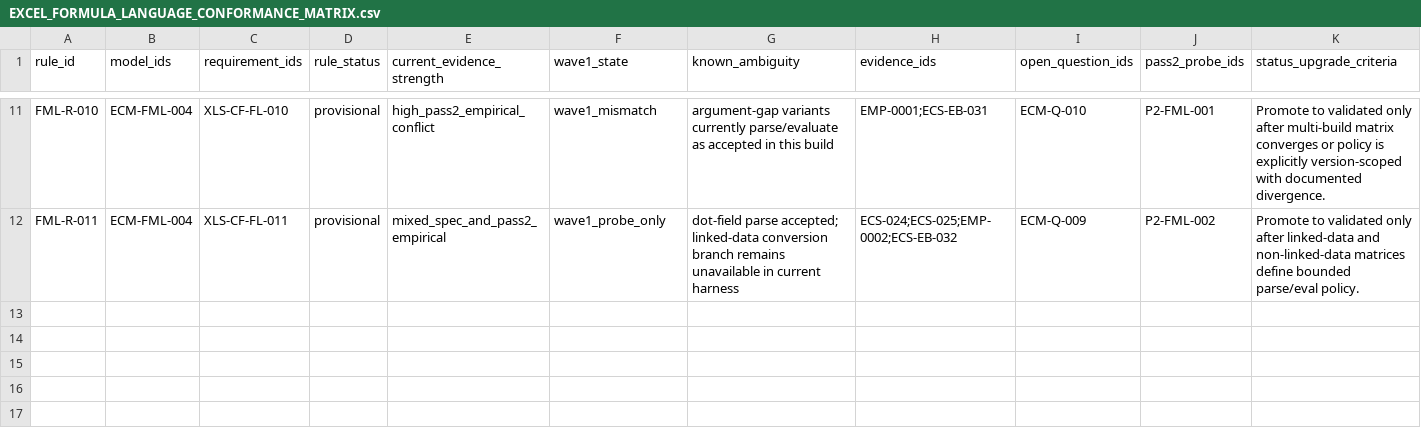
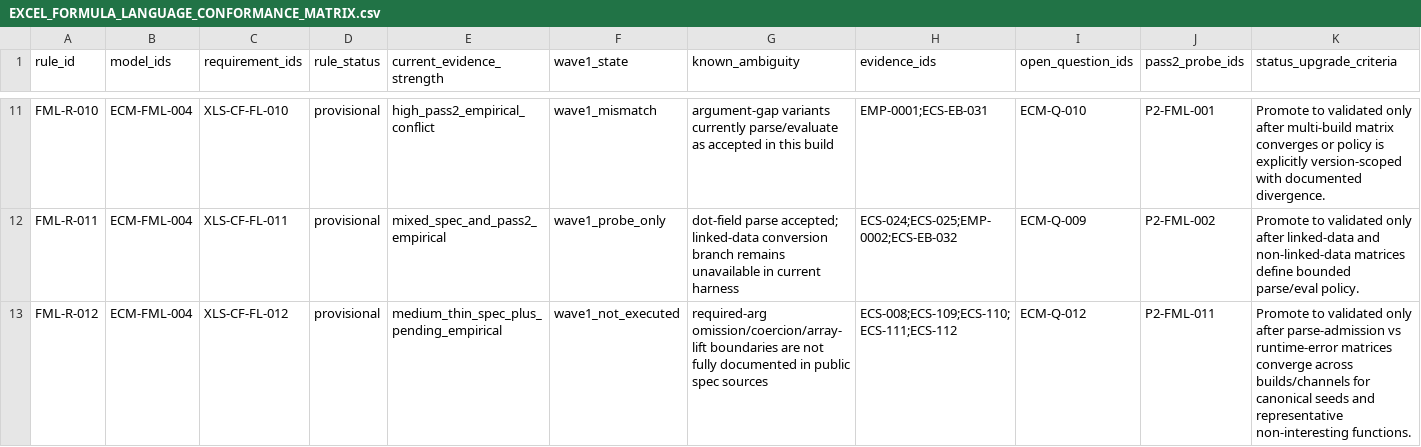
Before and after one commit to DnaCalc/Foundation, a CSV file: reference/conformance/excel-worksheet-engine/model/EXCEL_FORMULA_LANGUAGE_CONFORMANCE_MATRIX.csv, drawn as a sheet; only a part is shown, gaps mark what is left out; the diff names each change by its address in the sheet, - before the commit and + after, or states it on an @@ line.

```diff
--- a/reference/conformance/excel-worksheet-engine/model/EXCEL_FORMULA_LANGUAGE_CONFORMANCE_MATRIX.csv
+++ b/reference/conformance/excel-worksheet-engine/model/EXCEL_FORMULA_LANGUAGE_CONFORMANCE_MATRIX.csv
+row 13: FML-R-012 | ECM-FML-004 | XLS-CF-FL-012 | provisional | medium_thin_spec_plus_pending_empirical | wave1_not_executed | required-arg omission/coercion/array-lift boundaries are not fully documented in public spec sources | ECS-008;ECS-109;ECS-110;ECS-111;ECS-112 | ECM-Q-012 | P2-FML-011 | Promote to validated only after parse-admission vs runtime-error matrices converge across builds/channels for canonical seeds and representative non-interesting functions.
```
Also changed, not shown: reference/conformance/excel-worksheet-engine/CONFORMANCE_REQUIREMENTS.csv, reference/conformance/excel-worksheet-engine/SOURCE_BINDINGS.csv, 48 other files.
